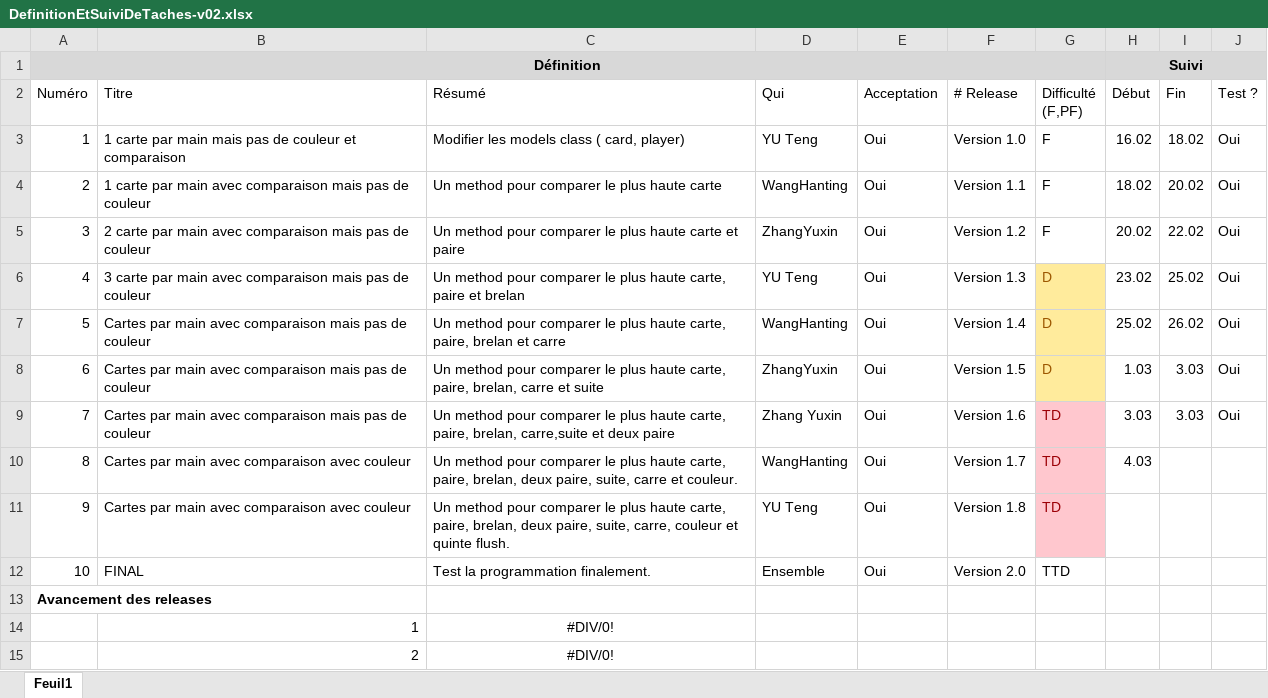
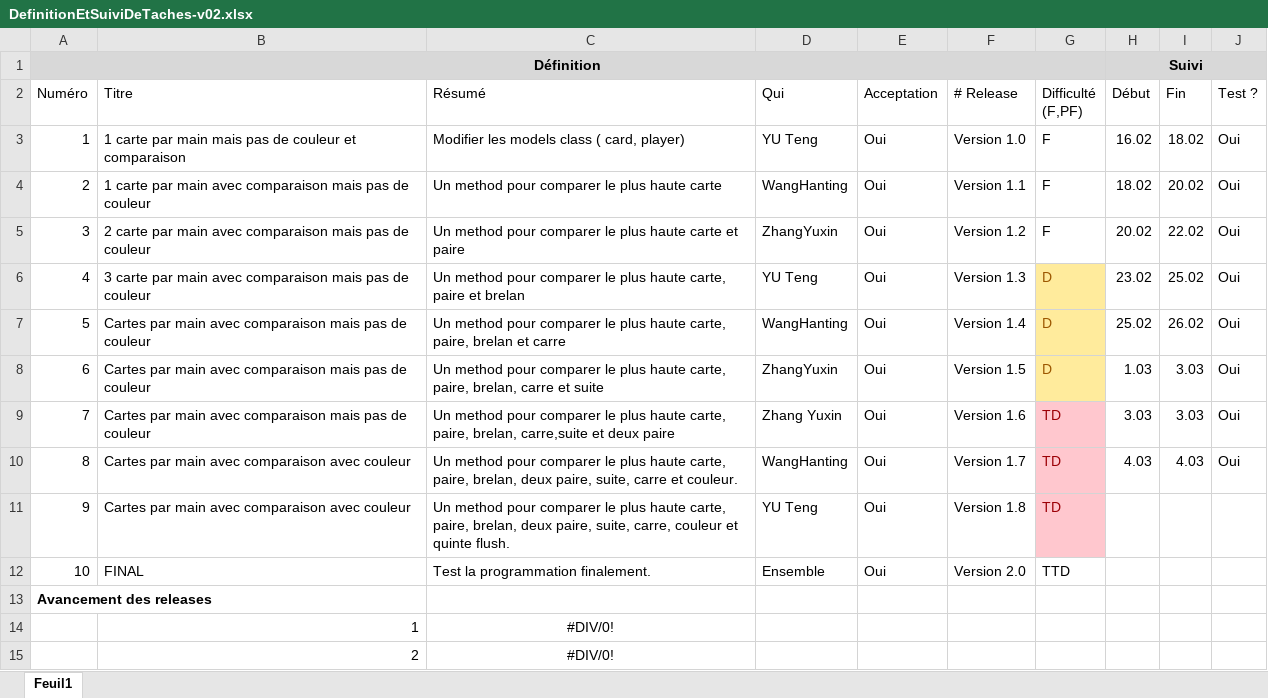
Before and after one commit to yuuteng/dojopoker, an Excel workbook: DefinitionEtSuiviDeTaches-v02.xlsx, sheet Feuil1, drawn as a sheet; values as stored, in another font and other column widths than the file's, no borders; conditional formats not drawn; the diff names each change by its address in the sheet, - before the commit and + after, or states it on an @@ line.

Commit message:
edit excel

```diff
--- a/DefinitionEtSuiviDeTaches-v02.xlsx (sheet Feuil1)
+++ b/DefinitionEtSuiviDeTaches-v02.xlsx (sheet Feuil1)
-I10 (Fin): (empty)
+I10 (Fin): 4.03
-J10 (Test ?): (empty)
+J10 (Test ?): Oui
```
